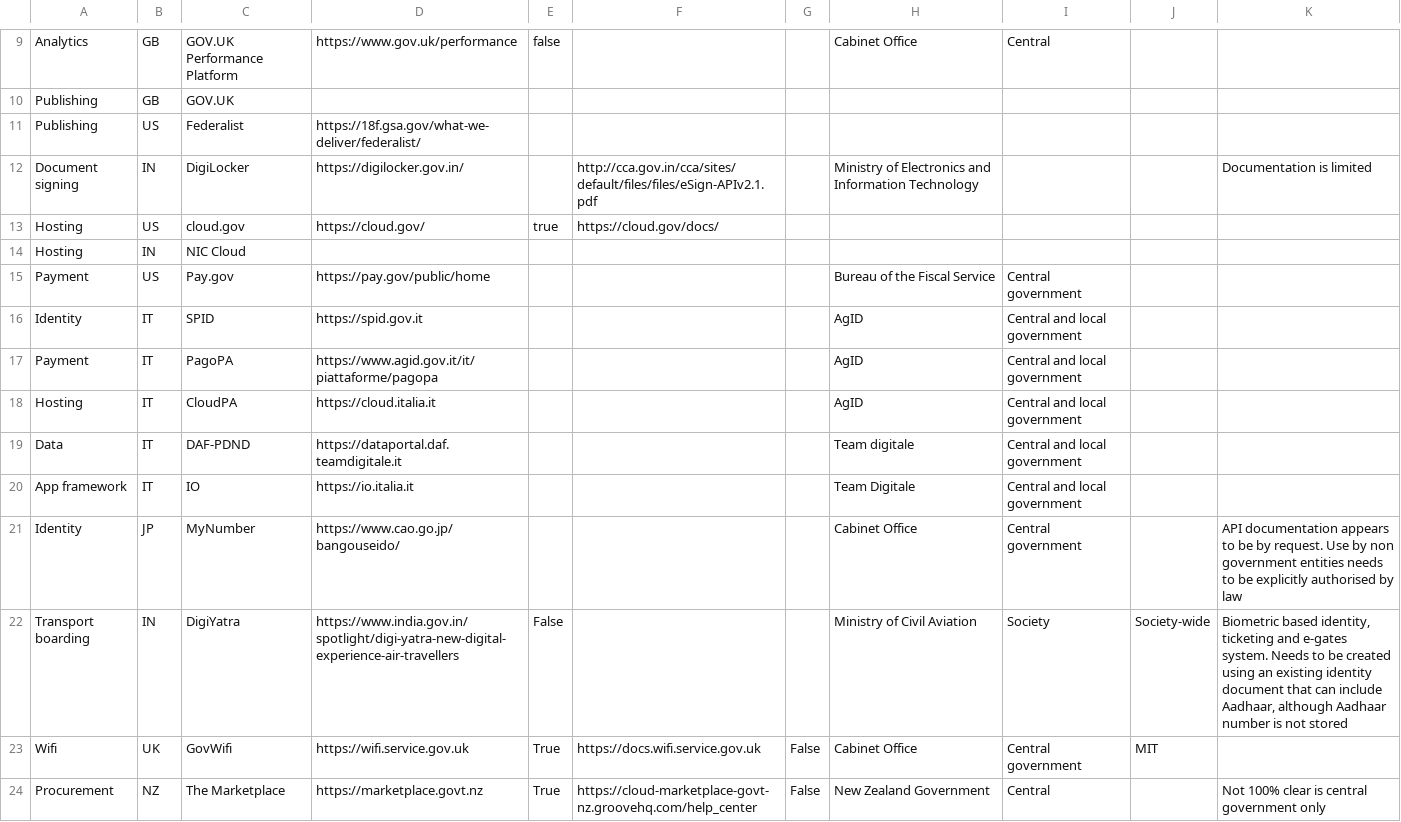
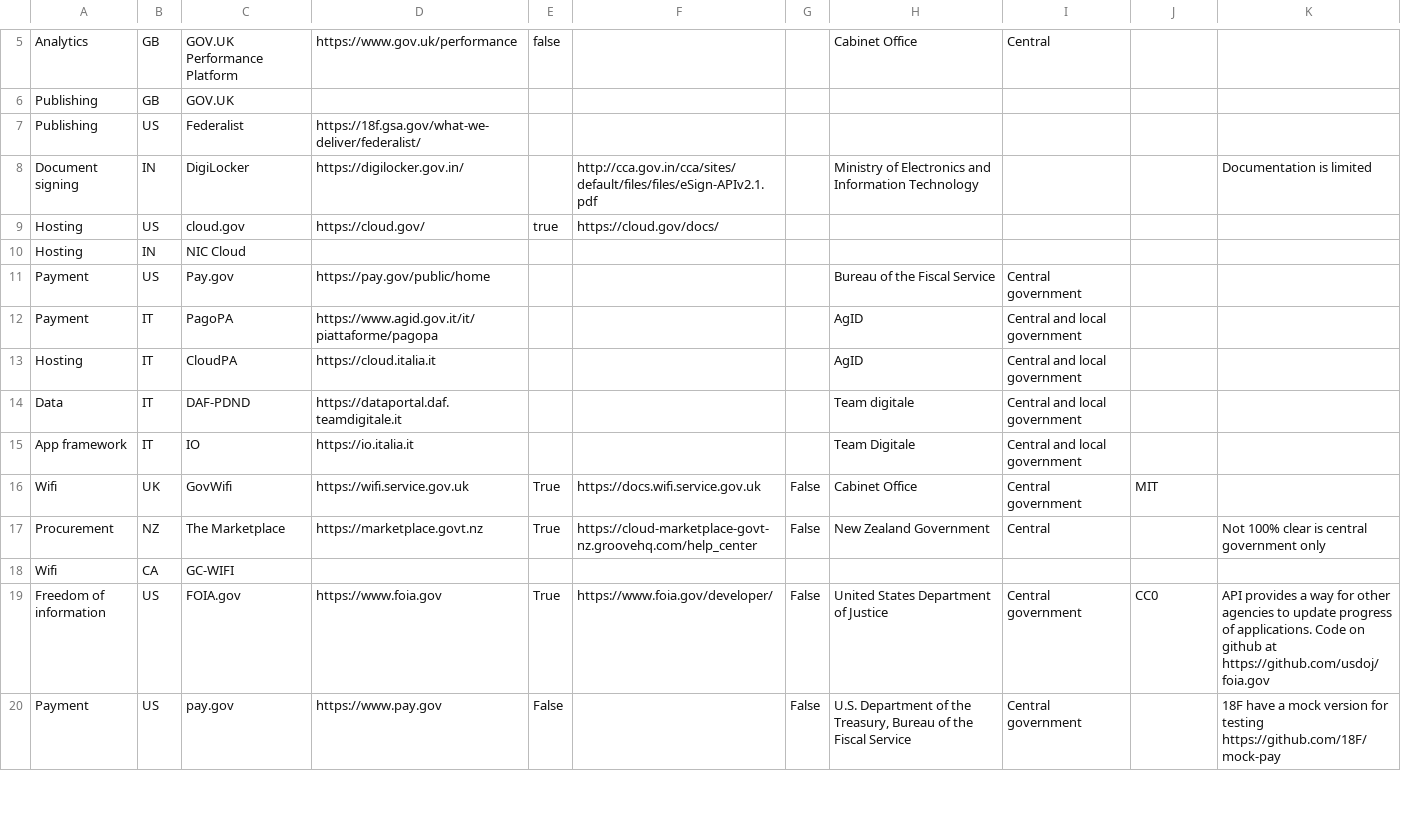
Before and after one commit to platformland/government-common-platforms, a CSV file: data/common-platforms.csv, drawn as a sheet; only a part is shown, gaps mark what is left out; the shorter side is filled out with more unchanged rows; the diff covers the shown part only.

Commit message:
Update common-platforms.csv

```diff
--- a/data/common-platforms.csv
+++ b/data/common-platforms.csv
@@ -15,3 +11,2 @@
 "Payment","US","Pay.gov","https://pay.gov/public/home","","","","Bureau of the Fiscal Service","Central government","",""
-"Identity","IT","SPID","https://spid.gov.it","","","","AgID","Central and local government","",""
 "Payment","IT","PagoPA","https://www.agid.gov.it/it/piattaforme/pagopa","","","","AgID","Central and local government","",""
@@ -20,4 +15,2 @@
 "App framework","IT","IO","https://io.italia.it","","","","Team Digitale","Central and local government","",""
-"Identity","JP","MyNumber","https://www.cao.go.jp/bangouseido/","","","","Cabinet Office","Central government","","API documentation appears to be by request. Use by non government entities needs to be explicitly authorised by law"
-"Transport boarding","IN","DigiYatra","https://www.india.gov.in/spotlight/digi-yatra-new-digital-experience-air-travellers","False","","","Ministry of Civil Aviation","Society","Society-wide","Biometric based identity, ticketing and e-gates system. Needs to be created using an existing identity document that can include Aadhaar, although Aadhaar number is not stored"
 "Wifi","UK","GovWifi","https://wifi.service.gov.uk","True","https://docs.wifi.service.gov.uk","False","Cabinet Office","Central government","MIT",""
```
Also changed, not shown: 9 removed rows elsewhere in this file.
